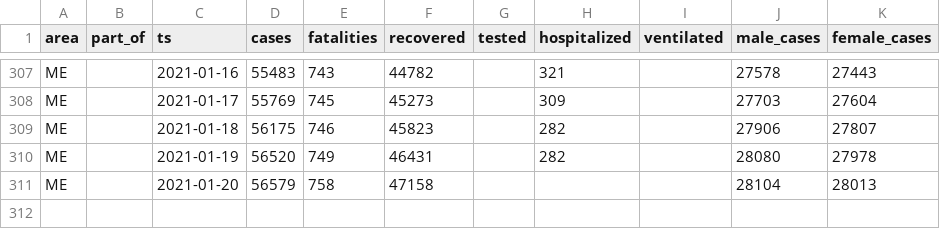
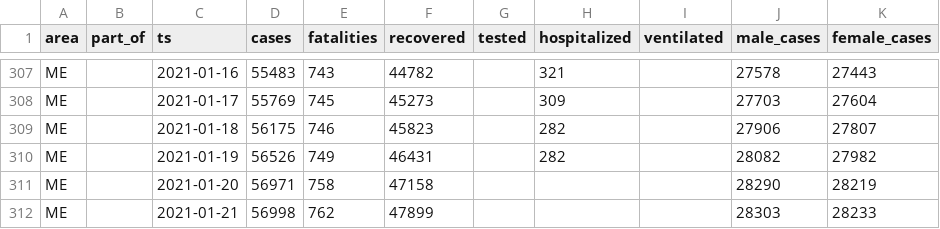
Before and after one commit to aleksandar-jovicic/COVID19-Montenegro, a CSV file: data_me.csv, drawn as a sheet; only a part is shown, gaps mark what is left out.

```diff
--- a/data_me.csv
+++ b/data_me.csv
@@ -309,3 +309,4 @@ ME,,2021-01-17,55769,745,45273,,309,,27703,27604
 ME,,2021-01-18,56175,746,45823,,282,,27906,27807
-ME,,2021-01-19,56520,749,46431,,282,,28080,27978
-ME,,2021-01-20,56579,758,47158,,,,28104,28013
+ME,,2021-01-19,56526,749,46431,,282,,28082,27982
+ME,,2021-01-20,56971,758,47158,,,,28290,28219
+ME,,2021-01-21,56998,762,47899,,,,28303,28233
```
Also changed, not shown: timeseries.csv.
